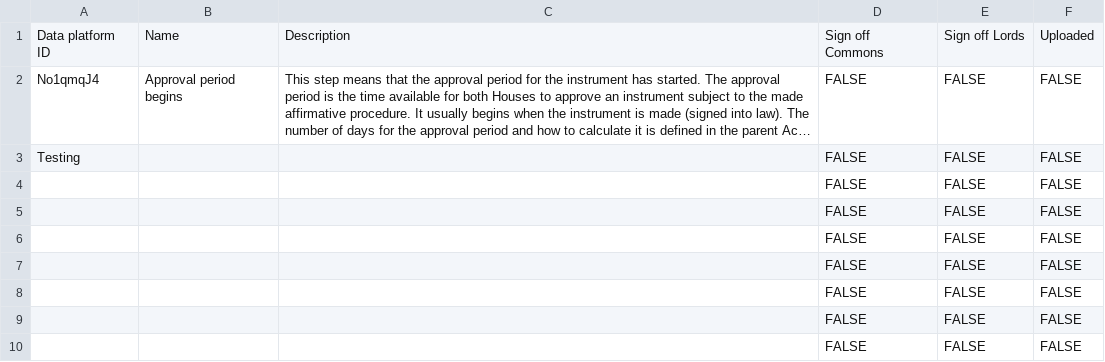
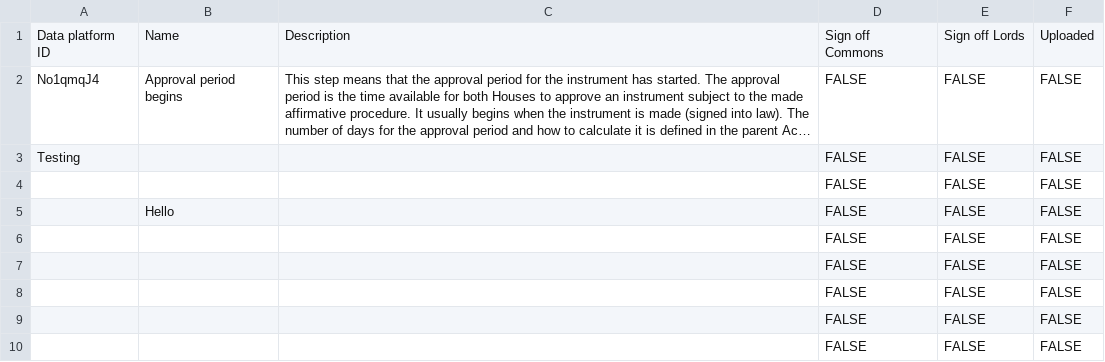
Before and after one commit to ukparliament/ontologies, a CSV file: procedure/step-descriptions/step-descriptions.csv, drawn as a sheet; only a part is shown; long unchanged cells end in ….

Commit message:
Update step-descriptions.csv

```diff
--- a/procedure/step-descriptions/step-descriptions.csv
+++ b/procedure/step-descriptions/step-descriptions.csv
@@ -4,3 +4,3 @@ Testing,,,FALSE,FALSE,FALSE
 ,,,FALSE,FALSE,FALSE
-,,,FALSE,FALSE,FALSE
+,Hello,,FALSE,FALSE,FALSE
 ,,,FALSE,FALSE,FALSE
```
